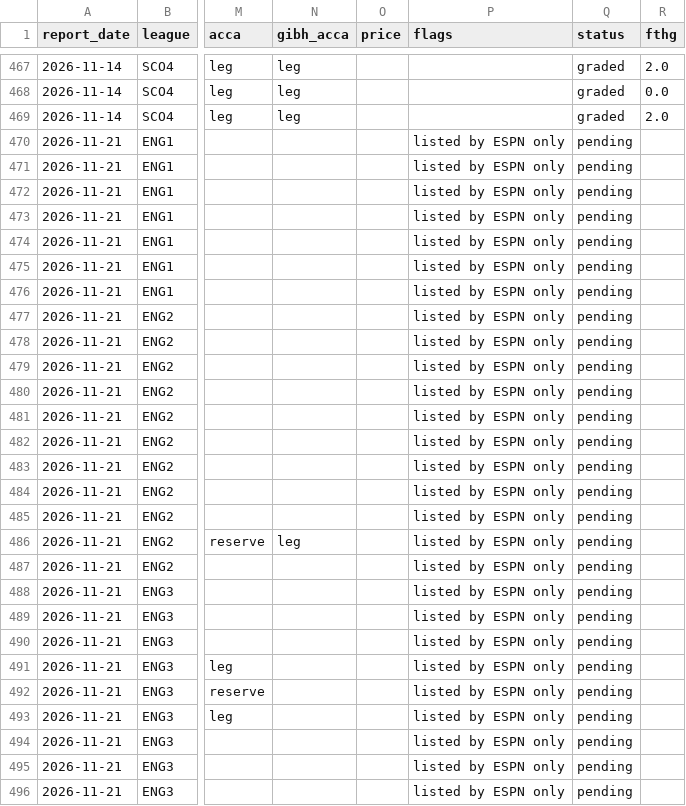
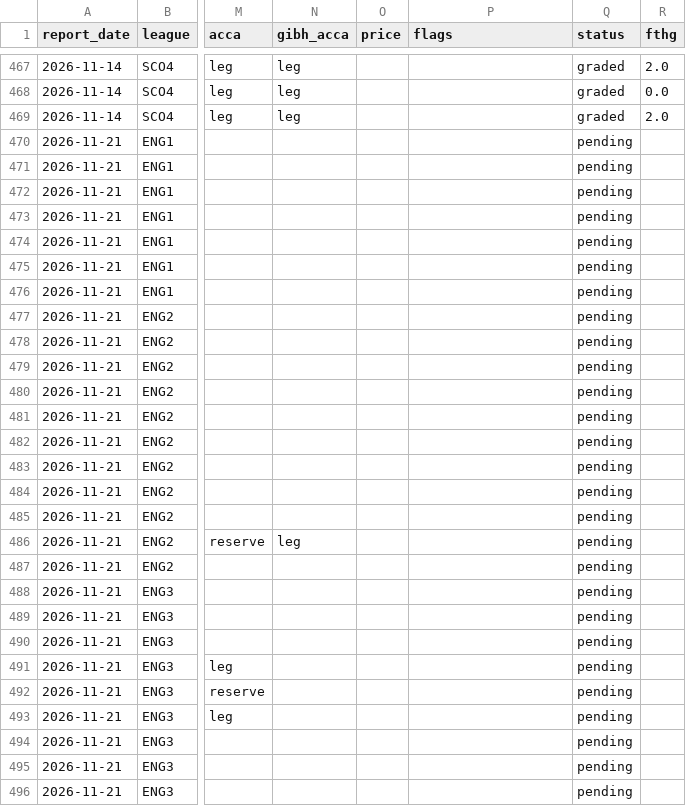
Before and after one commit to Pitchside-App26/pitchside-backend, a CSV file: football_goals/data/history.csv, drawn as a sheet; only a part is shown, gaps mark what is left out; the diff covers the shown part only; the diff names each change by its address in the sheet, - before the commit and + after, or states it on an @@ line.

```diff
--- a/football_goals/data/history.csv
+++ b/football_goals/data/history.csv
-P470:P496 (flags): listed by ESPN only
+P470:P496 (flags): (empty)
```
Also changed, not shown: 45 edited cells elsewhere in this file, football_goals/site/report.csv, 3 other files.
